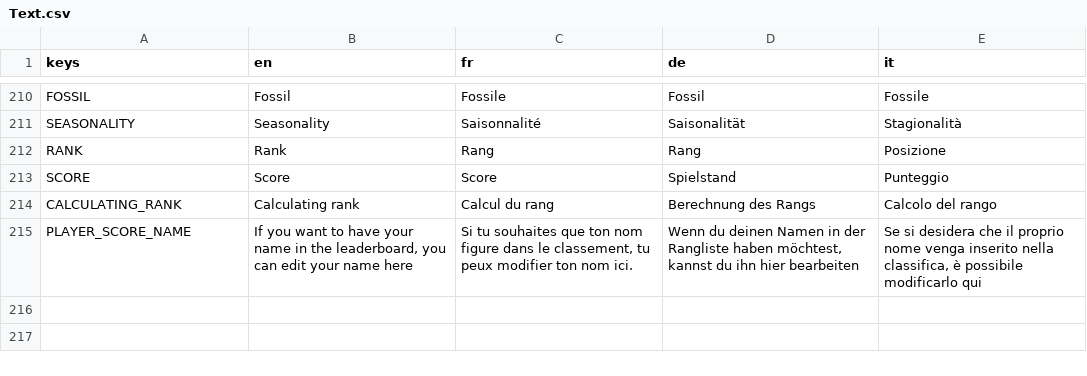
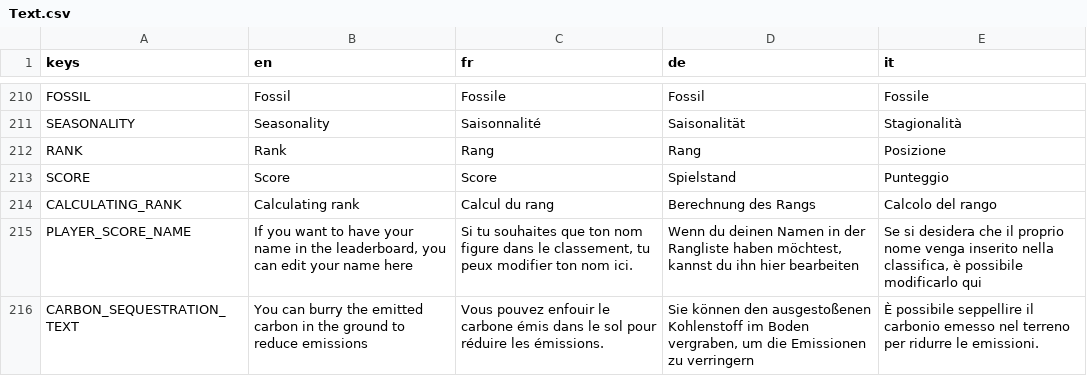
Before and after one commit to usi-sweet-sure/EnsuredEnergy_GDScript, a CSV file: Text.csv, drawn as a sheet; only a part is shown, gaps mark what is left out.

Commit message:
Carbon sequestration text

```diff
--- a/Text.csv
+++ b/Text.csv
@@ -247 +247,2 @@ CALCULATING_RANK,Calculating rank,Calcul du rang,Berechnung des Rangs,Calcolo de
 PLAYER_SCORE_NAME,"If you want to have your name in the leaderboard, you can edit your name here","Si tu souhaites que ton nom figure dans le classement, tu peux modifier ton nom ici.","Wenn du deinen Namen in der Rangliste haben möchtest, kannst du ihn hier bearbeiten","Se si desidera che il proprio nome venga inserito nella classifica, è possibile modificarlo qui"
+CARBON_SEQUESTRATION_TEXT,You can burry the emitted carbon in the ground to reduce emissions,Vous pouvez enfouir le carbone émis dans le sol pour réduire les émissions.,"Sie können den ausgestoßenen Kohlenstoff im Boden vergraben, um die Emissionen zu verringern",È possibile seppellire il carbonio emesso nel terreno per ridurre le emissioni.
```
Also changed, not shown: 5 other files.
